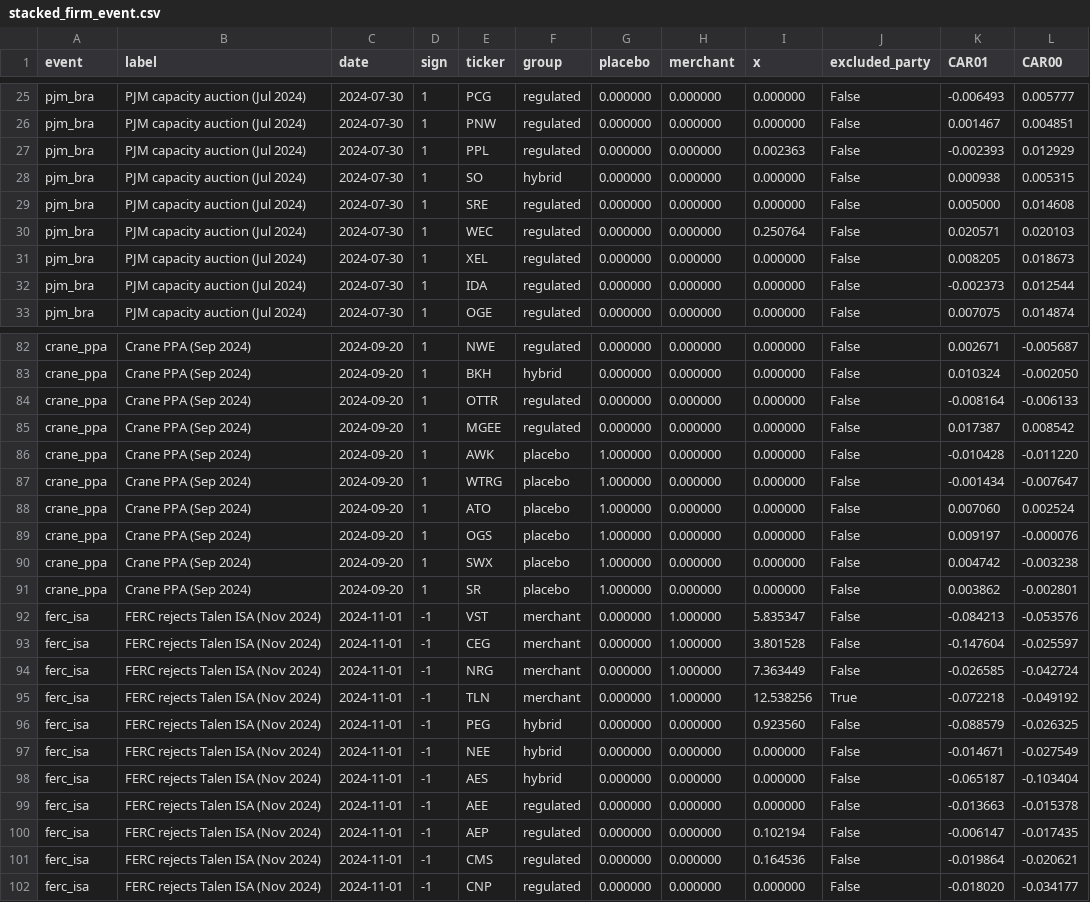
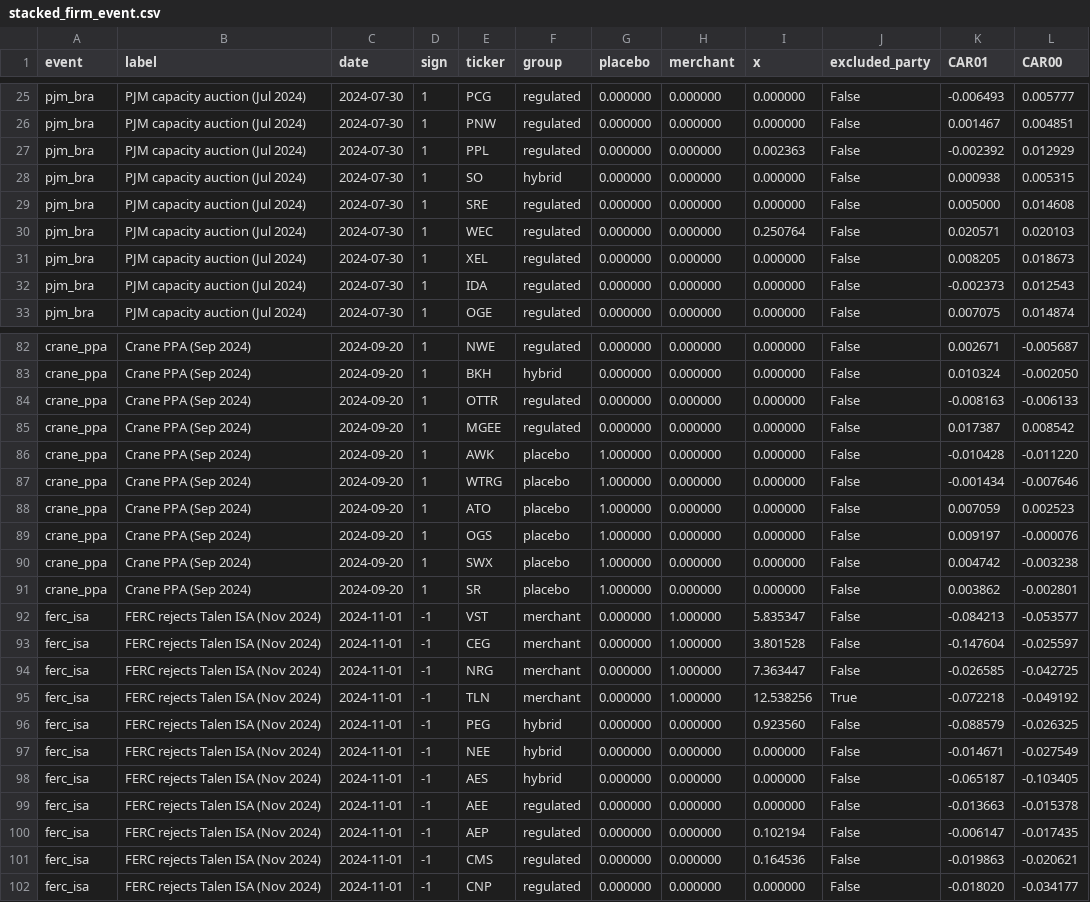
Before and after one commit to arianshiraz/deepseek-power-event-study, a CSV file: output/tables/stacked_firm_event.csv, drawn as a sheet; only a part is shown, gaps mark what is left out; the diff covers the shown part only.

```diff
--- a/output/tables/stacked_firm_event.csv
+++ b/output/tables/stacked_firm_event.csv
@@ -26,3 +26,3 @@ pjm_bra,PJM capacity auction (Jul 2024),2024-07-30,1,PCG,regulated,0.000000,0.00
 pjm_bra,PJM capacity auction (Jul 2024),2024-07-30,1,PNW,regulated,0.000000,0.000000,0.000000,False,0.001467,0.004851
-pjm_bra,PJM capacity auction (Jul 2024),2024-07-30,1,PPL,regulated,0.000000,0.000000,0.002363,False,-0.002393,0.012929
+pjm_bra,PJM capacity auction (Jul 2024),2024-07-30,1,PPL,regulated,0.000000,0.000000,0.002363,False,-0.002392,0.012929
 pjm_bra,PJM capacity auction (Jul 2024),2024-07-30,1,SO,hybrid,0.000000,0.000000,0.000000,False,0.000938,0.005315
@@ -31,3 +31,3 @@ pjm_bra,PJM capacity auction (Jul 2024),2024-07-30,1,WEC,regulated,0.000000,0.00
 pjm_bra,PJM capacity auction (Jul 2024),2024-07-30,1,XEL,regulated,0.000000,0.000000,0.000000,False,0.008205,0.018673
-pjm_bra,PJM capacity auction (Jul 2024),2024-07-30,1,IDA,regulated,0.000000,0.000000,0.000000,False,-0.002373,0.012544
+pjm_bra,PJM capacity auction (Jul 2024),2024-07-30,1,IDA,regulated,0.000000,0.000000,0.000000,False,-0.002373,0.012543
 pjm_bra,PJM capacity auction (Jul 2024),2024-07-30,1,OGE,regulated,0.000000,0.000000,0.000000,False,0.007075,0.014874
@@ -83,7 +83,7 @@ crane_ppa,Crane PPA (Sep 2024),2024-09-20,1,NWE,regulated,0.000000,0.000000,0.00
 crane_ppa,Crane PPA (Sep 2024),2024-09-20,1,BKH,hybrid,0.000000,0.000000,0.000000,False,0.010324,-0.002050
-crane_ppa,Crane PPA (Sep 2024),2024-09-20,1,OTTR,regulated,0.000000,0.000000,0.000000,False,-0.008164,-0.006133
+crane_ppa,Crane PPA (Sep 2024),2024-09-20,1,OTTR,regulated,0.000000,0.000000,0.000000,False,-0.008163,-0.006133
 crane_ppa,Crane PPA (Sep 2024),2024-09-20,1,MGEE,regulated,0.000000,0.000000,0.000000,False,0.017387,0.008542
 crane_ppa,Crane PPA (Sep 2024),2024-09-20,1,AWK,placebo,1.000000,0.000000,0.000000,False,-0.010428,-0.011220
-crane_ppa,Crane PPA (Sep 2024),2024-09-20,1,WTRG,placebo,1.000000,0.000000,0.000000,False,-0.001434,-0.007647
-crane_ppa,Crane PPA (Sep 2024),2024-09-20,1,ATO,placebo,1.000000,0.000000,0.000000,False,0.007060,0.002524
+crane_ppa,Crane PPA (Sep 2024),2024-09-20,1,WTRG,placebo,1.000000,0.000000,0.000000,False,-0.001434,-0.007646
+crane_ppa,Crane PPA (Sep 2024),2024-09-20,1,ATO,placebo,1.000000,0.000000,0.000000,False,0.007059,0.002523
 crane_ppa,Crane PPA (Sep 2024),2024-09-20,1,OGS,placebo,1.000000,0.000000,0.000000,False,0.009197,-0.000076
@@ -91,5 +91,5 @@ crane_ppa,Crane PPA (Sep 2024),2024-09-20,1,SWX,placebo,1.000000,0.000000,0.0000
 crane_ppa,Crane PPA (Sep 2024),2024-09-20,1,SR,placebo,1.000000,0.000000,0.000000,False,0.003862,-0.002801
-ferc_isa,FERC rejects Talen ISA (Nov 2024),2024-11-01,-1,VST,merchant,0.000000,1.000000,5.835347,False,-0.084213,-0.053576
+ferc_isa,FERC rejects Talen ISA (Nov 2024),2024-11-01,-1,VST,merchant,0.000000,1.000000,5.835347,False,-0.084213,-0.053577
 ferc_isa,FERC rejects Talen ISA (Nov 2024),2024-11-01,-1,CEG,merchant,0.000000,1.000000,3.801528,False,-0.147604,-0.025597
-ferc_isa,FERC rejects Talen ISA (Nov 2024),2024-11-01,-1,NRG,merchant,0.000000,1.000000,7.363449,False,-0.026585,-0.042724
+ferc_isa,FERC rejects Talen ISA (Nov 2024),2024-11-01,-1,NRG,merchant,0.000000,1.000000,7.363447,False,-0.026585,-0.042725
 ferc_isa,FERC rejects Talen ISA (Nov 2024),2024-11-01,-1,TLN,merchant,0.000000,1.000000,12.538256,True,-0.072218,-0.049192
@@ -97,6 +97,6 @@ ferc_isa,FERC rejects Talen ISA (Nov 2024),2024-11-01,-1,PEG,hybrid,0.000000,0.0
 ferc_isa,FERC rejects Talen ISA (Nov 2024),2024-11-01,-1,NEE,hybrid,0.000000,0.000000,0.000000,False,-0.014671,-0.027549
-ferc_isa,FERC rejects Talen ISA (Nov 2024),2024-11-01,-1,AES,hybrid,0.000000,0.000000,0.000000,False,-0.065187,-0.103404
+ferc_isa,FERC rejects Talen ISA (Nov 2024),2024-11-01,-1,AES,hybrid,0.000000,0.000000,0.000000,False,-0.065187,-0.103405
 ferc_isa,FERC rejects Talen ISA (Nov 2024),2024-11-01,-1,AEE,regulated,0.000000,0.000000,0.000000,False,-0.013663,-0.015378
 ferc_isa,FERC rejects Talen ISA (Nov 2024),2024-11-01,-1,AEP,regulated,0.000000,0.000000,0.102194,False,-0.006147,-0.017435
-ferc_isa,FERC rejects Talen ISA (Nov 2024),2024-11-01,-1,CMS,regulated,0.000000,0.000000,0.164536,False,-0.019864,-0.020621
+ferc_isa,FERC rejects Talen ISA (Nov 2024),2024-11-01,-1,CMS,regulated,0.000000,0.000000,0.164536,False,-0.019863,-0.020621
 ferc_isa,FERC rejects Talen ISA (Nov 2024),2024-11-01,-1,CNP,regulated,0.000000,0.000000,0.000000,False,-0.018020,-0.034177
```
Also changed, not shown: 43 edited cells elsewhere in this file, output/tables/stacked_placebo_draws.csv, 19 other files.
